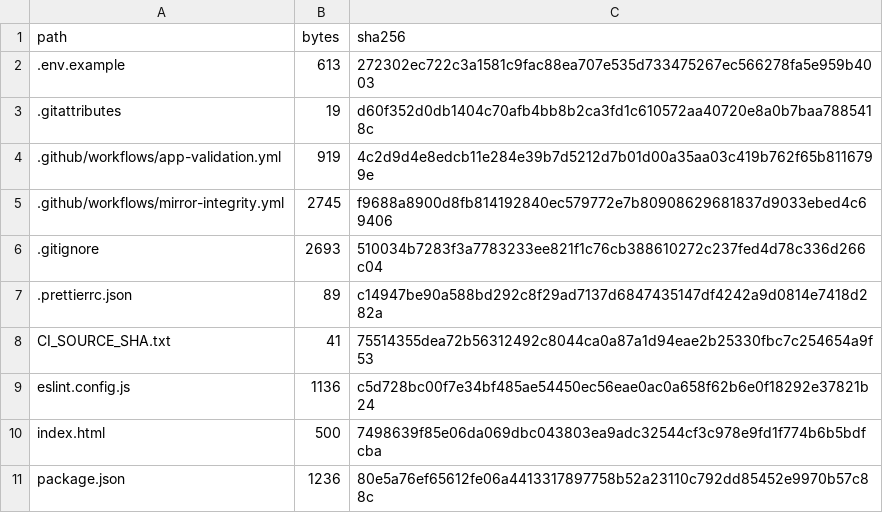
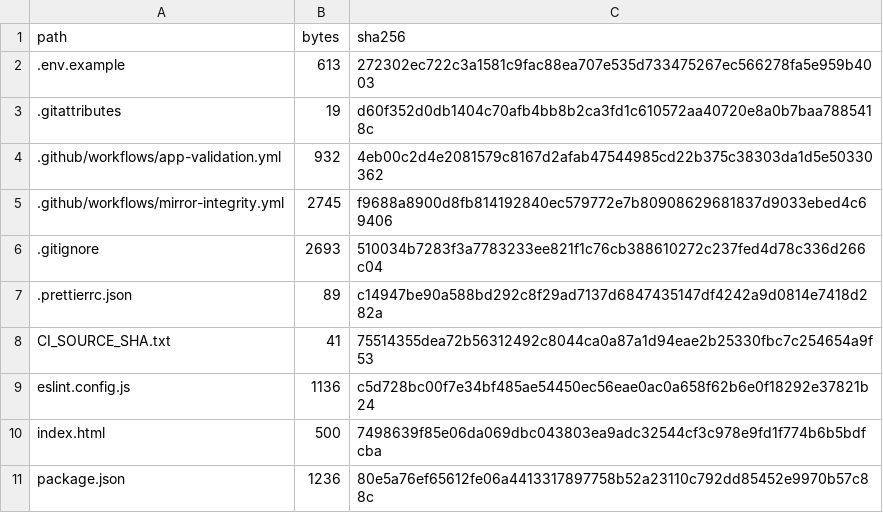
Before and after one commit to SAFFR0NM0NEY/assessment-operations-manager-ci-public, a TSV file: CI_EXPORT_MANIFEST.tsv, drawn as a sheet; only a part is shown.

```diff
--- a/CI_EXPORT_MANIFEST.tsv
+++ b/CI_EXPORT_MANIFEST.tsv
@@ -3,3 +3,3 @@ path	bytes	sha256
 .gitattributes	19	d60f352d0db1404c70afb4bb8b2ca3fd1c610572aa40720e8a0b7baa7885418c
-.github/workflows/app-validation.yml	919	4c2d9d4e8edcb11e284e39b7d5212d7b01d00a35aa03c419b762f65b8116799e
+.github/workflows/app-validation.yml	932	4eb00c2d4e2081579c8167d2afab47544985cd22b375c38303da1d5e50330362
 .github/workflows/mirror-integrity.yml	2745	f9688a8900d8fb814192840ec579772e7b80908629681837d9033ebed4c69406
```
Also changed, not shown: 2 other files.
